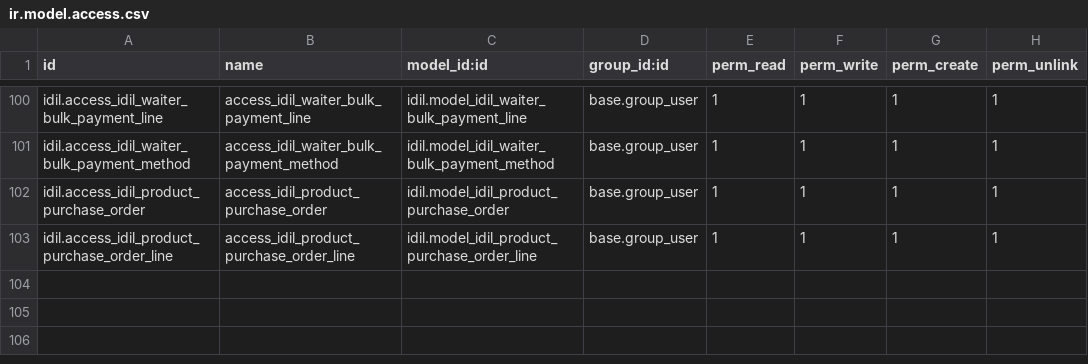
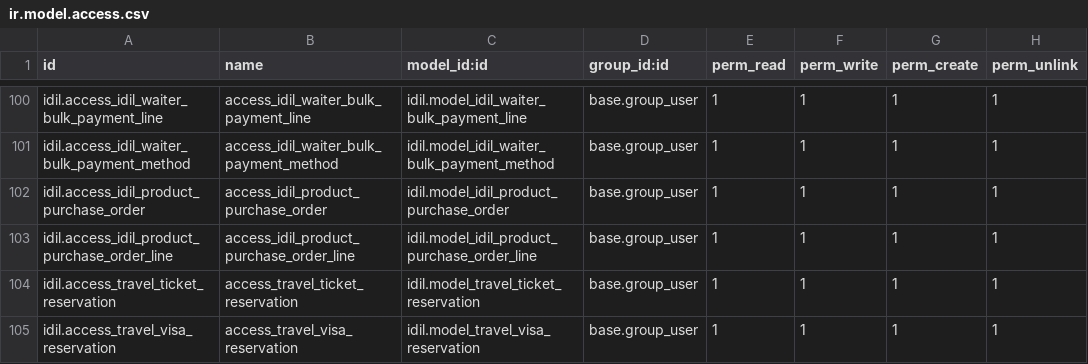
Before and after one commit to Ayuubi/nagaad, a CSV file: nagaad_addons/idil/security/ir.model.access.csv, drawn as a sheet; only a part is shown, gaps mark what is left out; the diff names each change by its address in the sheet, - before the commit and + after, or states it on an @@ line.

Commit message:
ticket reservation codes

```diff
--- a/nagaad_addons/idil/security/ir.model.access.csv
+++ b/nagaad_addons/idil/security/ir.model.access.csv
+row 104: idil.access_travel_ticket_reservation | access_travel_ticket_reservation | idil.model_travel_ticket_reservation | base.group_user | 1 | 1 | 1 | 1
+row 105: idil.access_travel_visa_reservation | access_travel_visa_reservation | idil.model_travel_visa_reservation | base.group_user | 1 | 1 | 1 | 1
```
Also changed, not shown: 7 other files.
